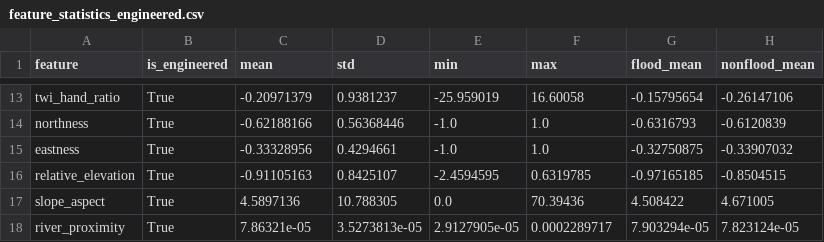
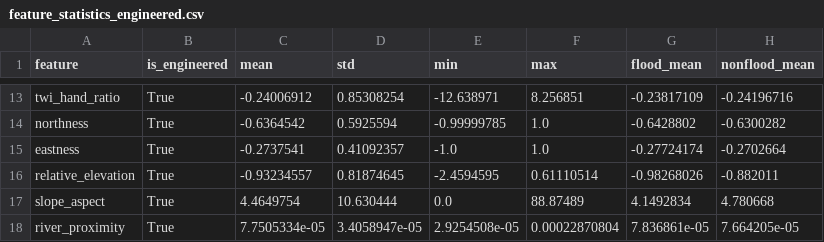
Before and after one commit to PajiiMarr/abenida_backend, a CSV file: outputs/phase2/feature_statistics_engineered.csv, drawn as a sheet; only a part is shown, gaps mark what is left out; the diff covers the shown part only; the diff names each change by its address in the sheet, - before the commit and + after, or states it on an @@ line.

```diff
--- a/outputs/phase2/feature_statistics_engineered.csv
+++ b/outputs/phase2/feature_statistics_engineered.csv
-C13 (mean): -0.20971379
+C13 (mean): -0.24006912
-D13 (std): 0.9381237
+D13 (std): 0.85308254
-E13 (min): -25.959019
+E13 (min): -12.638971
-F13 (max): 16.60058
+F13 (max): 8.256851
-G13 (flood_mean): -0.15795654
+G13 (flood_mean): -0.23817109
-H13 (nonflood_mean): -0.26147106
+H13 (nonflood_mean): -0.24196716
-C14 (mean): -0.62188166
+C14 (mean): -0.6364542
-D14 (std): 0.56368446
+D14 (std): 0.5925594
-E14 (min): -1.0
+E14 (min): -0.99999785
-G14 (flood_mean): -0.6316793
+G14 (flood_mean): -0.6428802
-H14 (nonflood_mean): -0.6120839
+H14 (nonflood_mean): -0.6300282
-C15 (mean): -0.33328956
+C15 (mean): -0.2737541
-D15 (std): 0.4294661
+D15 (std): 0.41092357
-G15 (flood_mean): -0.32750875
+G15 (flood_mean): -0.27724174
-H15 (nonflood_mean): -0.33907032
+H15 (nonflood_mean): -0.2702664
-C16 (mean): -0.91105163
+C16 (mean): -0.93234557
-D16 (std): 0.8425107
+D16 (std): 0.81874645
-F16 (max): 0.6319785
+F16 (max): 0.61110514
-G16 (flood_mean): -0.97165185
+G16 (flood_mean): -0.98268026
-H16 (nonflood_mean): -0.8504515
+H16 (nonflood_mean): -0.882011
-C17 (mean): 4.5897136
+C17 (mean): 4.4649754
-D17 (std): 10.788305
+D17 (std): 10.630444
-F17 (max): 70.39436
+F17 (max): 88.87489
-G17 (flood_mean): 4.508422
+G17 (flood_mean): 4.1492834
-H17 (nonflood_mean): 4.671005
+H17 (nonflood_mean): 4.780668
-C18 (mean): 7.86321e-05
+C18 (mean): 7.7505334e-05
-D18 (std): 3.5273813e-05
+D18 (std): 3.4058947e-05
-E18 (min): 2.9127905e-05
+E18 (min): 2.9254508e-05
-F18 (max): 0.0002289717
+F18 (max): 0.00022870804
-G18 (flood_mean): 7.903294e-05
+G18 (flood_mean): 7.836861e-05
-H18 (nonflood_mean): 7.823124e-05
+H18 (nonflood_mean): 7.664205e-05
```
Also changed, not shown: 120 edited cells elsewhere in this file, outputs/phase2/sample_points/sample_points.csv, outputs/phase2/sar_summary.csv, 17 other files.
